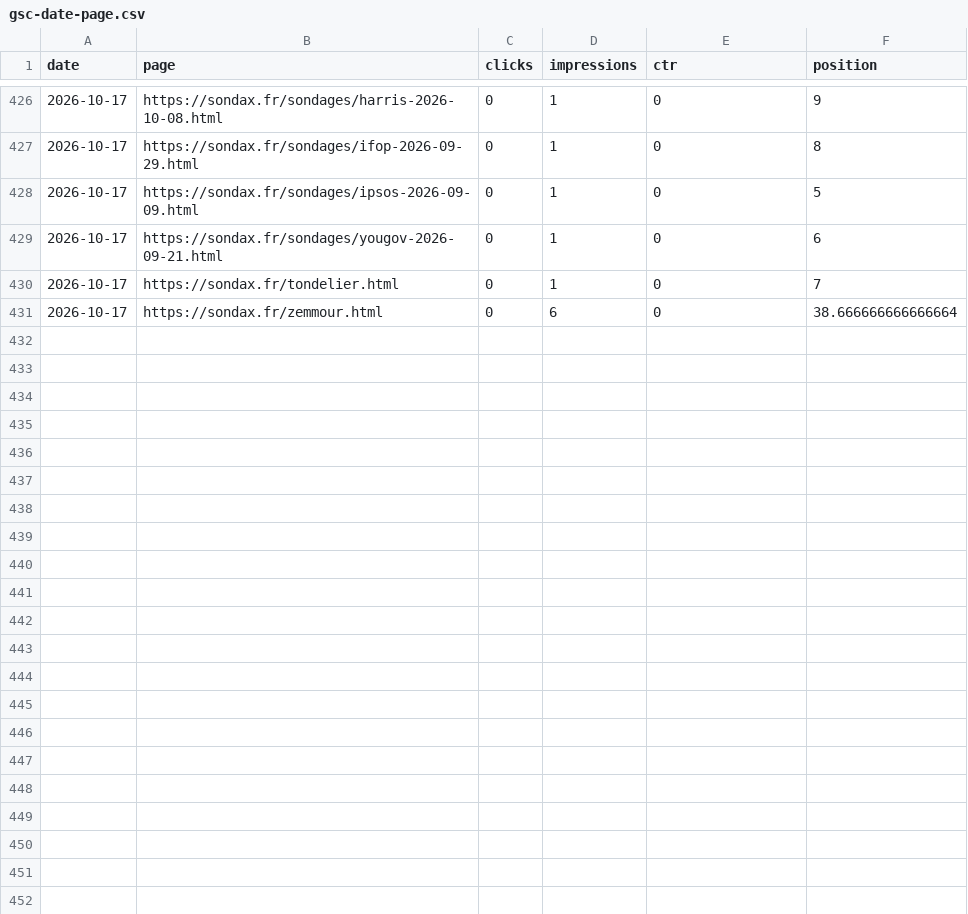
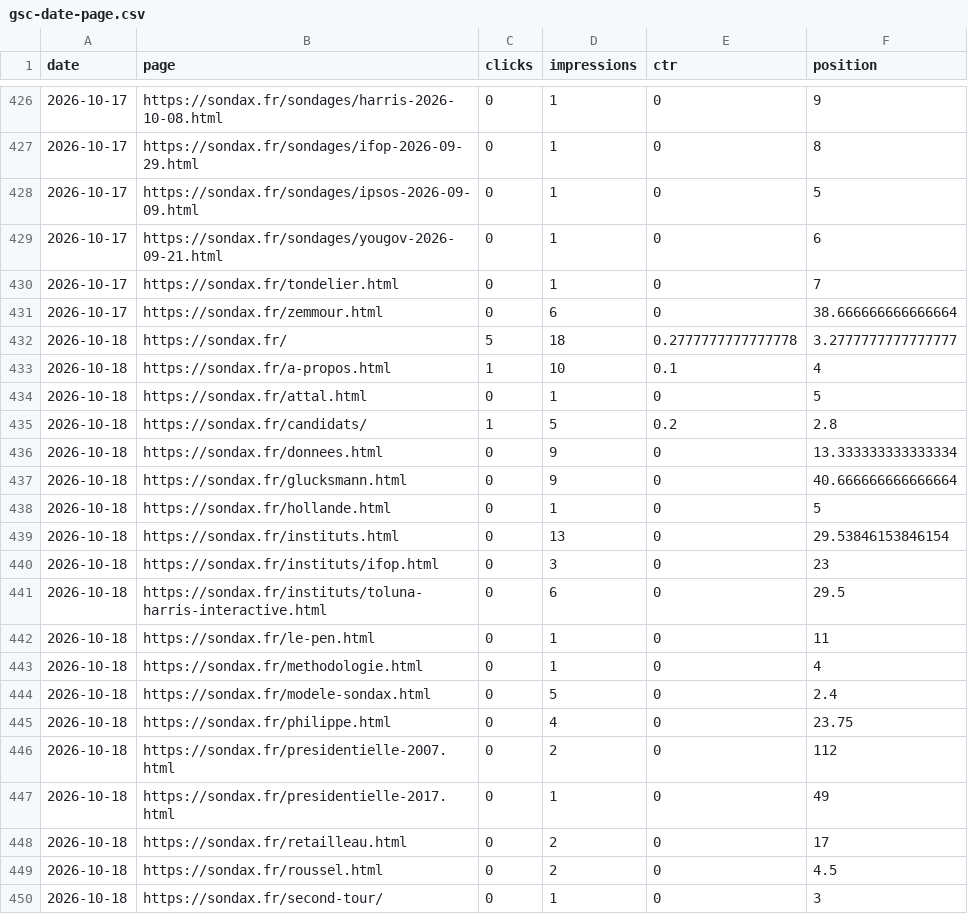
Before and after one commit to mbaffert/sondax, a CSV file: data/gsc/gsc-date-page.csv, drawn as a sheet; only a part is shown, gaps mark what is left out; the diff covers the shown part only.

```diff
--- a/data/gsc/gsc-date-page.csv
+++ b/data/gsc/gsc-date-page.csv
@@ -431 +431,20 @@ date,page,clicks,impressions,ctr,position
 2026-10-17,https://sondax.fr/zemmour.html,0,6,0,38.666666666666664
+2026-10-18,https://sondax.fr/,5,18,0.2777777777777778,3.2777777777777777
+2026-10-18,https://sondax.fr/a-propos.html,1,10,0.1,4
+2026-10-18,https://sondax.fr/attal.html,0,1,0,5
+2026-10-18,https://sondax.fr/candidats/,1,5,0.2,2.8
+2026-10-18,https://sondax.fr/donnees.html,0,9,0,13.333333333333334
+2026-10-18,https://sondax.fr/glucksmann.html,0,9,0,40.666666666666664
+2026-10-18,https://sondax.fr/hollande.html,0,1,0,5
+2026-10-18,https://sondax.fr/instituts.html,0,13,0,29.53846153846154
+2026-10-18,https://sondax.fr/instituts/ifop.html,0,3,0,23
+2026-10-18,https://sondax.fr/instituts/toluna-harris-interactive.html,0,6,0,29.5
+2026-10-18,https://sondax.fr/le-pen.html,0,1,0,11
+2026-10-18,https://sondax.fr/methodologie.html,0,1,0,4
+2026-10-18,https://sondax.fr/modele-sondax.html,0,5,0,2.4
+2026-10-18,https://sondax.fr/philippe.html,0,4,0,23.75
+2026-10-18,https://sondax.fr/presidentielle-2007.html,0,2,0,112
+2026-10-18,https://sondax.fr/presidentielle-2017.html,0,1,0,49
+2026-10-18,https://sondax.fr/retailleau.html,0,2,0,17
+2026-10-18,https://sondax.fr/roussel.html,0,2,0,4.5
+2026-10-18,https://sondax.fr/second-tour/,0,1,0,3
```
Also changed, not shown: 13 added rows elsewhere in this file, data/gsc/gsc-date-device.csv, data/gsc/gsc-date-query.csv, 1 other file.
